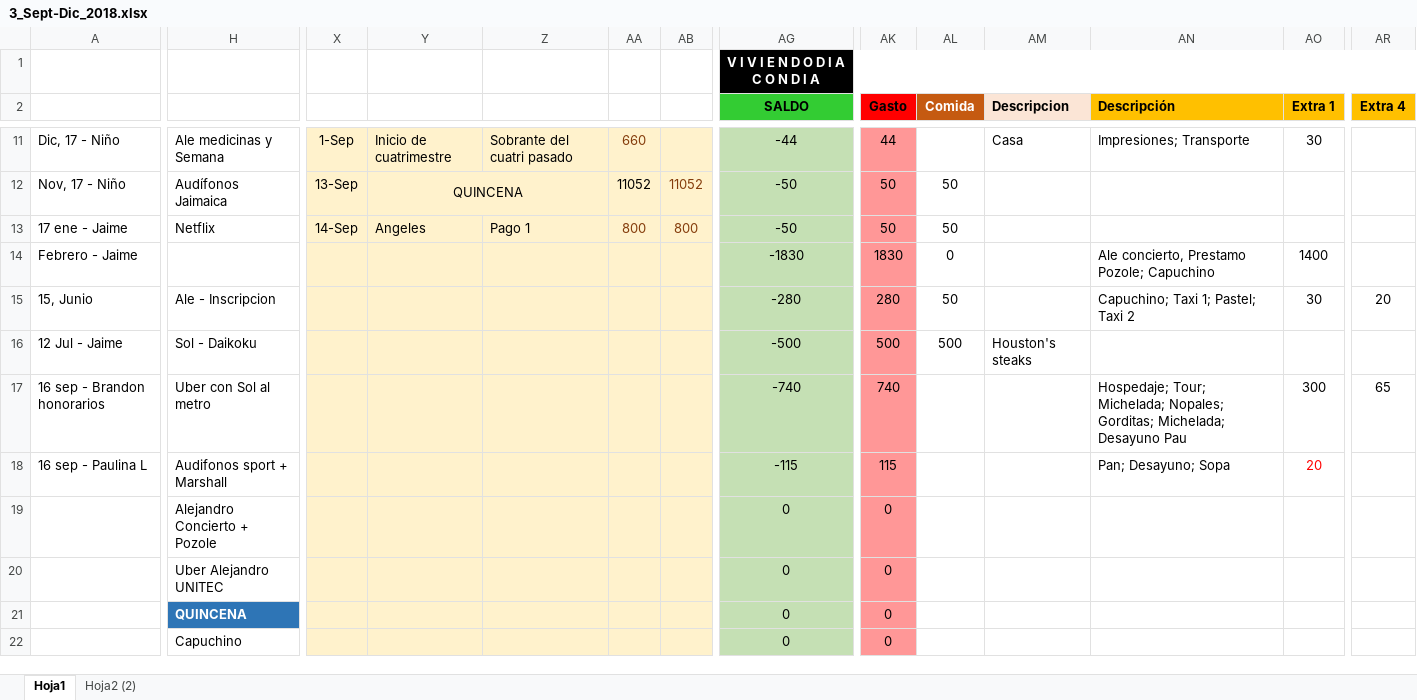
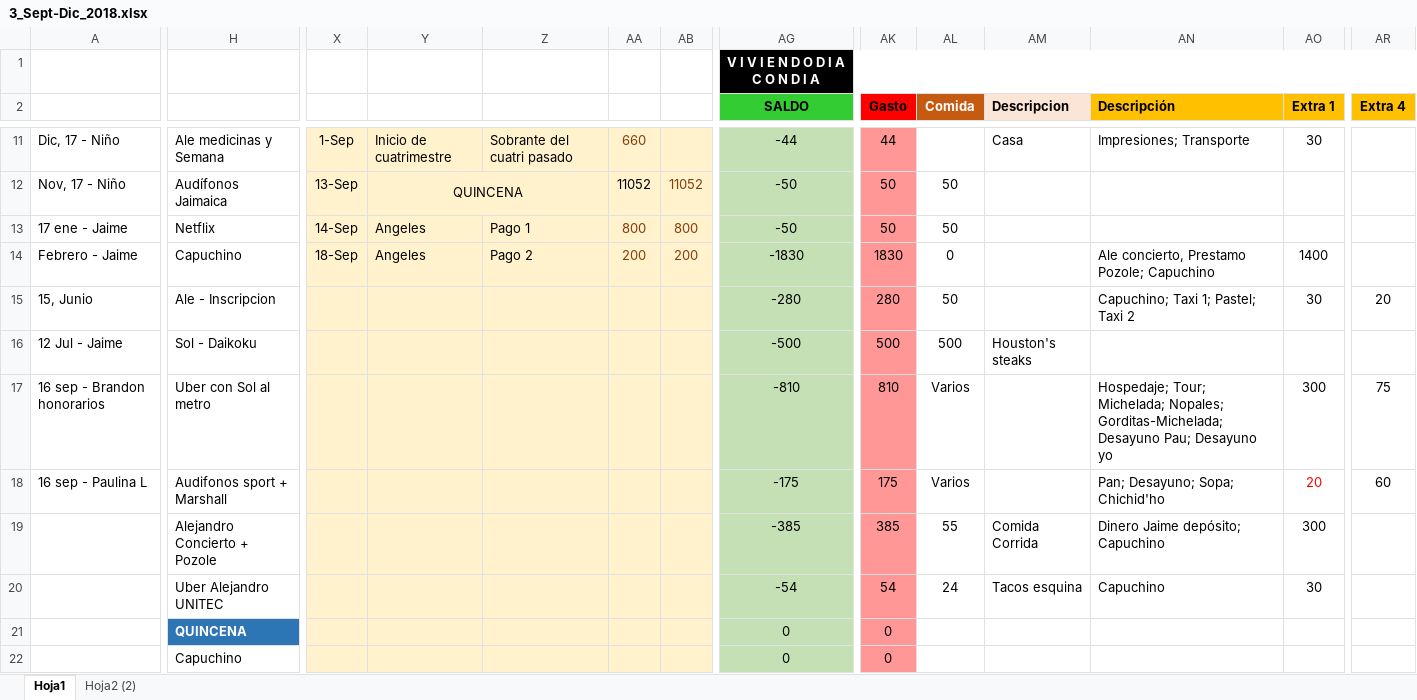
Before and after one commit to Adrifelcha/Adrifelcha, an Excel workbook: Finanzas/3_Sept-Dic_2018.xlsx, sheet Hoja1, drawn as a sheet; only a part is shown, gaps mark what is left out; values as stored, in another font and other column widths than the file's, no borders; the diff covers the shown part only; the diff names each change by its address in the sheet, - before the commit and + after, or states it on an @@ line.

```diff
--- a/Finanzas/3_Sept-Dic_2018.xlsx (sheet Hoja1)
+++ b/Finanzas/3_Sept-Dic_2018.xlsx (sheet Hoja1)
-H14: (empty)
+H14: Capuchino
-X14: (empty)
+X14: 18-Sep
-Y14: (empty)
+Y14: Angeles
-Z14: (empty)
+Z14: Pago 2
-AA14: (empty)
+AA14: 200
-AB14: (empty)
+AB14: 200
-AG17 (SALDO): -740
+AG17 (SALDO): -810
-AK17 (Gasto): 740
+AK17 (Gasto): 810
-AL17:AL18 (Comida): (empty)
+AL17:AL18 (Comida): Varios
-AN17 (Descripción): …Michelada; Nopales; Gorditas; Michelada; Desayuno Pau
+AN17 (Descripción): …Michelada; Nopales; Gorditas-Michelada; Desayuno Pau; Desayuno yo
-AR17 (Extra 4): 65
+AR17 (Extra 4): 75
-AG18 (SALDO): -115
+AG18 (SALDO): -175
-AK18 (Gasto): 115
+AK18 (Gasto): 175
-AN18 (Descripción): Pan; Desayuno; Sopa
+AN18 (Descripción): Pan; Desayuno; Sopa; Chichid'ho
-AR18 (Extra 4): (empty)
+AR18 (Extra 4): 60
-AG19 (SALDO): 0
+AG19 (SALDO): -385
-AK19 (Gasto): 0
+AK19 (Gasto): 385
-AL19 (Comida): (empty)
+AL19 (Comida): 55
-AM19 (Descripcion): (empty)
+AM19 (Descripcion): Comida Corrida
-AN19 (Descripción): (empty)
+AN19 (Descripción): Dinero Jaime depósito; Capuchino
-AO19 (Extra 1): (empty)
+AO19 (Extra 1): 300
-AG20 (SALDO): 0
+AG20 (SALDO): -54
-AK20 (Gasto): 0
+AK20 (Gasto): 54
-AL20 (Comida): (empty)
+AL20 (Comida): 24
-AM20 (Descripcion): (empty)
+AM20 (Descripcion): Tacos esquina
-AN20 (Descripción): (empty)
+AN20 (Descripción): Capuchino
-AO20 (Extra 1): (empty)
+AO20 (Extra 1): 30
```
Also changed, not shown: 15 edited cells and cell formats elsewhere in this sheet, 5 other files.
